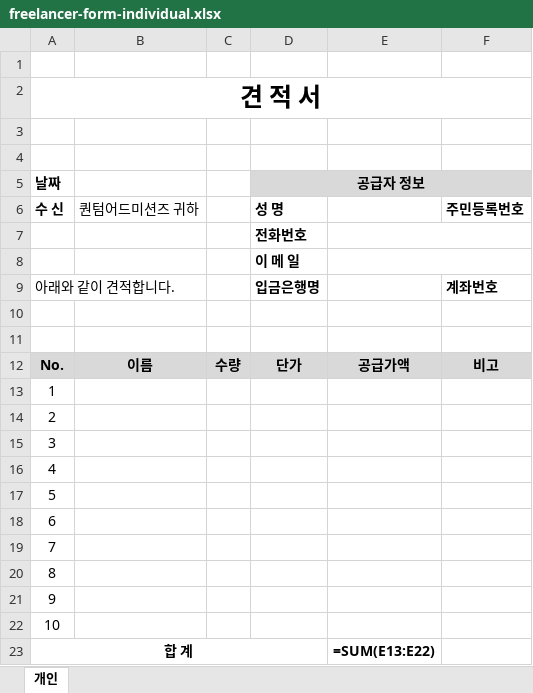
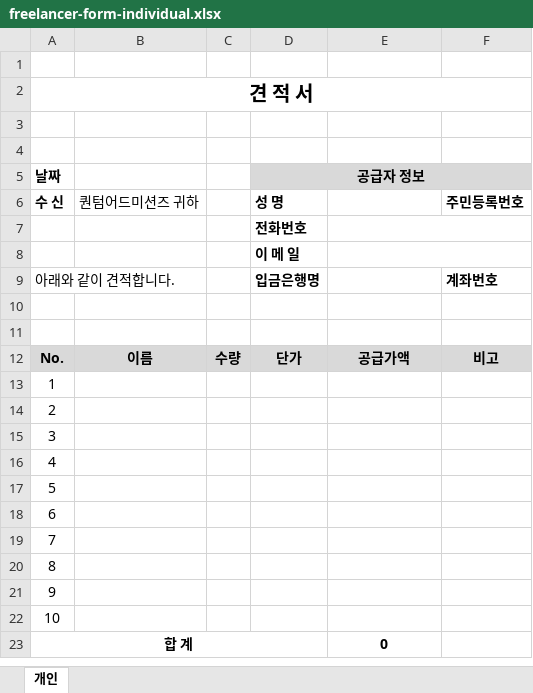
Before and after one commit to wookhur/quantum-internal, an Excel workbook: app/public/freelancer-form-individual.xlsx, sheet 개인, drawn as a sheet; values as stored, in another font and other column widths than the file's, no borders; formulas without a stored value are shown as written; the diff names each change by its address in the sheet, - before the commit and + after, or states it on an @@ line.

```diff
--- a/app/public/freelancer-form-individual.xlsx (sheet 개인)
+++ b/app/public/freelancer-form-individual.xlsx (sheet 개인)
@@ A2 text size: smaller @@
-E5:F5 fill: none
+E5:F5 fill: #D9D9D9
-E23: =SUM(E13:E22)
+E23: 0
```
